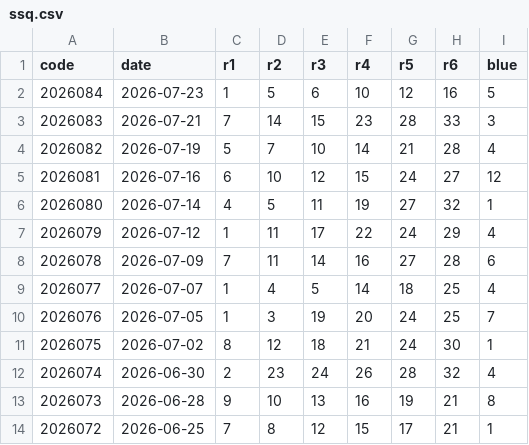
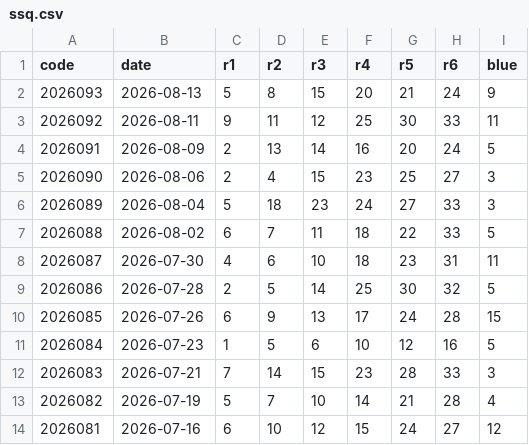
Before and after one commit to ShaneSu629/lucky-equation-engine, a CSV file: data/ssq.csv, drawn as a sheet; only a part is shown; the shorter side is filled out with more unchanged rows; the diff names each change by its address in the sheet, - before the commit and + after, or states it on an @@ line.

```diff
--- a/data/ssq.csv
+++ b/data/ssq.csv
+row 2: 2026093 | 2026-08-13 | 5 | 8 | 15 | 20 | 21 | 24 | 9
+row 3: 2026092 | 2026-08-11 | 9 | 11 | 12 | 25 | 30 | 33 | 11
+row 4: 2026091 | 2026-08-09 | 2 | 13 | 14 | 16 | 20 | 24 | 5
+row 5: 2026090 | 2026-08-06 | 2 | 4 | 15 | 23 | 25 | 27 | 3
+row 6: 2026089 | 2026-08-04 | 5 | 18 | 23 | 24 | 27 | 33 | 3
+row 7: 2026088 | 2026-08-02 | 6 | 7 | 11 | 18 | 22 | 33 | 5
+row 8: 2026087 | 2026-07-30 | 4 | 6 | 10 | 18 | 23 | 31 | 11
+row 9: 2026086 | 2026-07-28 | 2 | 5 | 14 | 25 | 30 | 32 | 5
+row 10: 2026085 | 2026-07-26 | 6 | 9 | 13 | 17 | 24 | 28 | 15
```
Also changed, not shown: data/fcsd.csv, data/kl8.csv, 10 other files.
